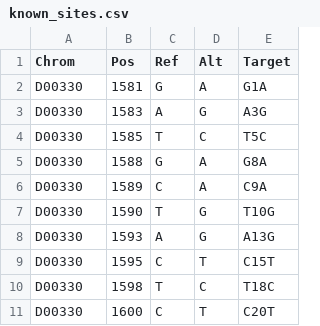
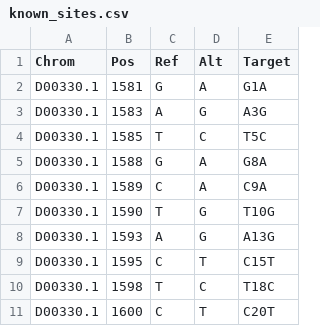
Before and after one commit to kr1stoff/KML-HBV-HAOBO-2, a CSV file: assets/known_sites.csv, drawn as a sheet.

Commit message:
Refactor workflow for primer masking and trimming
Replaces the old reference and target BED handling with a new system using primer mapping, masking, and trimming. Adds new rules and scripts for primer BED generation, primer masking, and ivar-based primer trimming. Updates configuration, input files, and test scripts to match the new reference and primer handling. Removes deprecated prepare.smk and old target BED files, and updates known_sites.csv to use the new reference naming. Improves .editorconfig for new file types.

```diff
--- a/assets/known_sites.csv
+++ b/assets/known_sites.csv
@@ -1,11 +1,11 @@
 Chrom,Pos,Ref,Alt,Target
-D00330,1581,G,A,G1A
-D00330,1583,A,G,A3G
-D00330,1585,T,C,T5C
-D00330,1588,G,A,G8A
-D00330,1589,C,A,C9A
-D00330,1590,T,G,T10G
-D00330,1593,A,G,A13G
-D00330,1595,C,T,C15T
-D00330,1598,T,C,T18C
-D00330,1600,C,T,C20T
+D00330.1,1581,G,A,G1A
+D00330.1,1583,A,G,A3G
+D00330.1,1585,T,C,T5C
+D00330.1,1588,G,A,G8A
+D00330.1,1589,C,A,C9A
+D00330.1,1590,T,G,T10G
+D00330.1,1593,A,G,A13G
+D00330.1,1595,C,T,C15T
+D00330.1,1598,T,C,T18C
+D00330.1,1600,C,T,C20T
```
Also changed, not shown: 29 other files.
